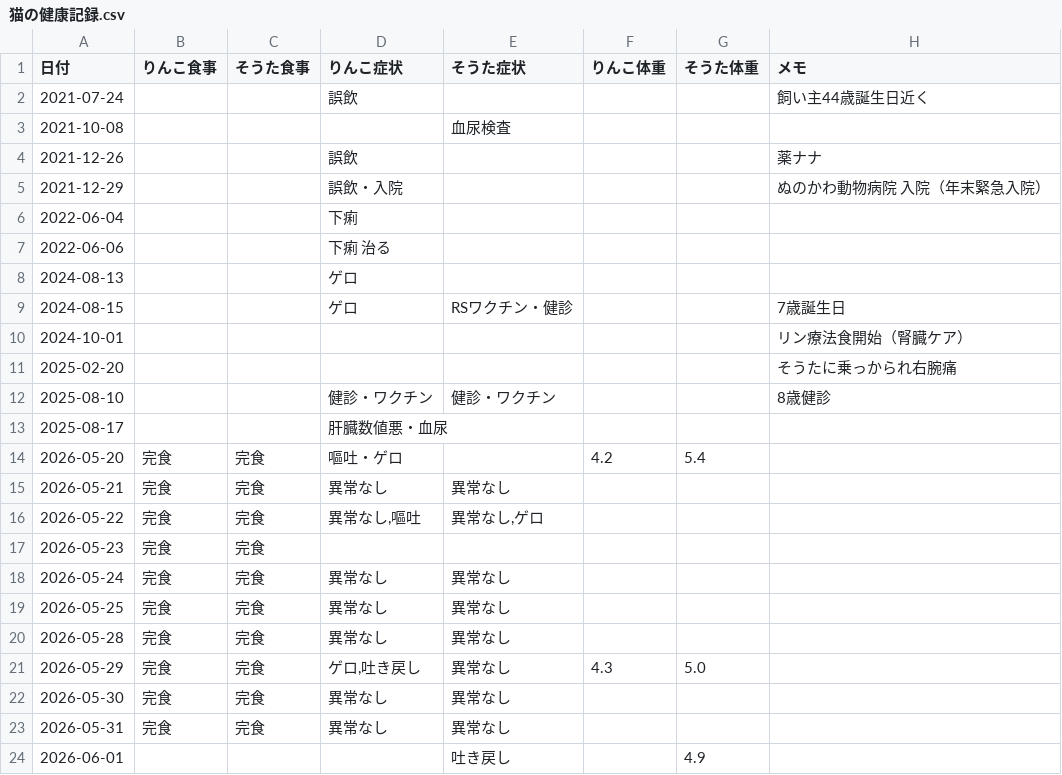
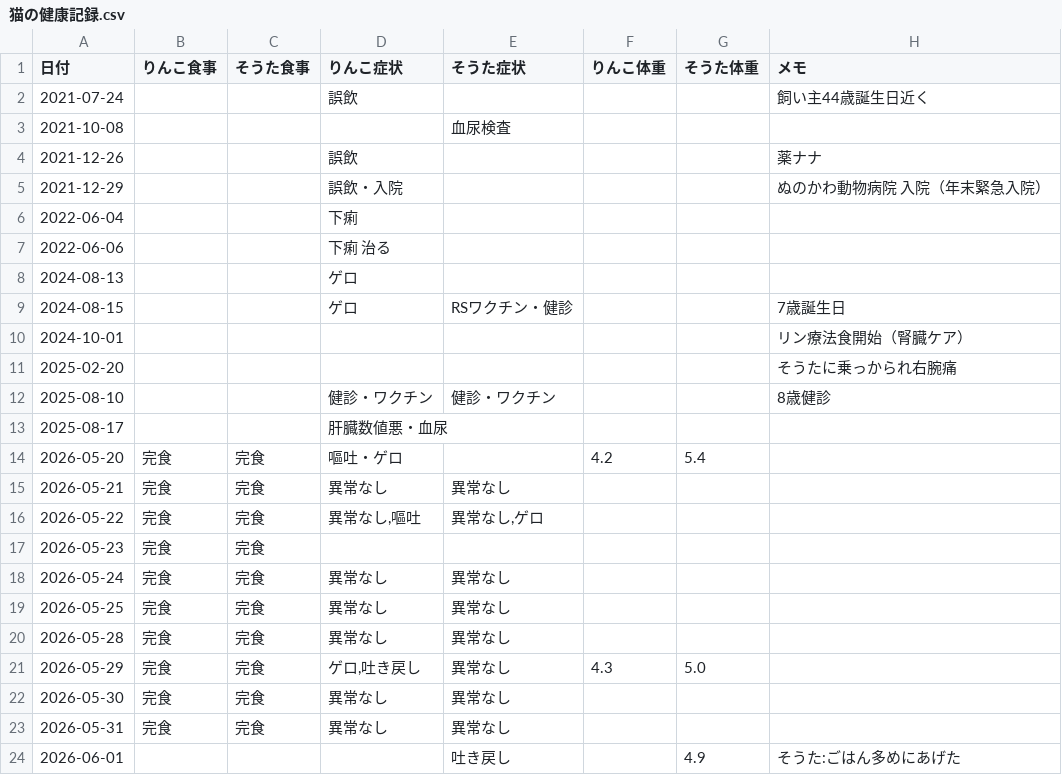
Before and after one commit to zeph94zeph/health-weather-cats, a CSV file: 猫の健康記録.csv, drawn as a sheet.

Commit message:
🐱 2026-06-01 そうた　ごはん多めにあげた

```diff
--- a/猫の健康記録.csv
+++ b/猫の健康記録.csv
@@ -23,2 +23,2 @@
 2026-05-31,完食,完食,異常なし,異常なし,,,
-2026-06-01,,,,吐き戻し,,4.9,
+2026-06-01,,,,吐き戻し,,4.9,そうた:ごはん多めにあげた
```
